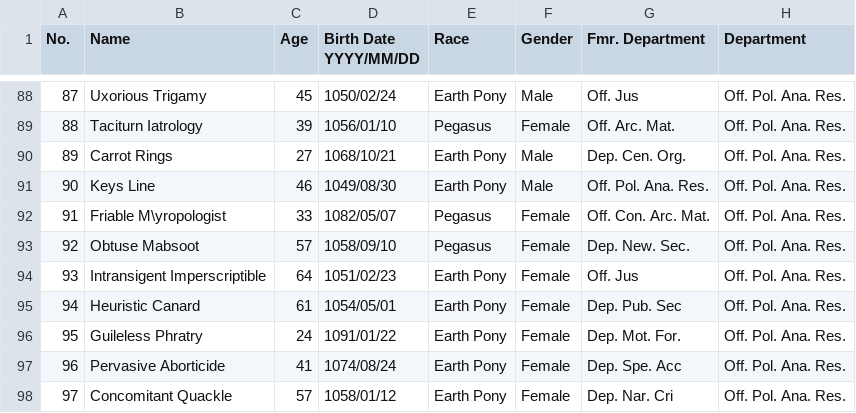
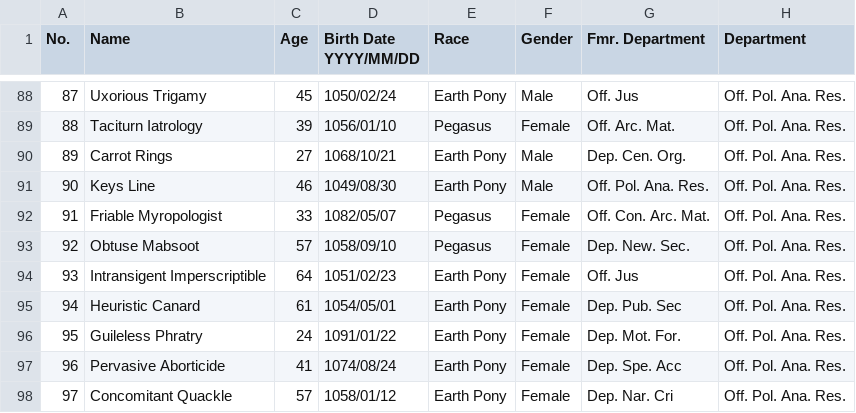
Before and after one commit to TerribleSpeller/website, a CSV file: public/ocdata.csv, drawn as a sheet; only a part is shown, gaps mark what is left out; the diff names each change by its address in the sheet, - before the commit and + after, or states it on an @@ line.

```diff
--- a/public/ocdata.csv
+++ b/public/ocdata.csv
-B92 (Name): Friable M\yropologist
+B92 (Name): Friable Myropologist
```
Also changed, not shown: 1 other file.
